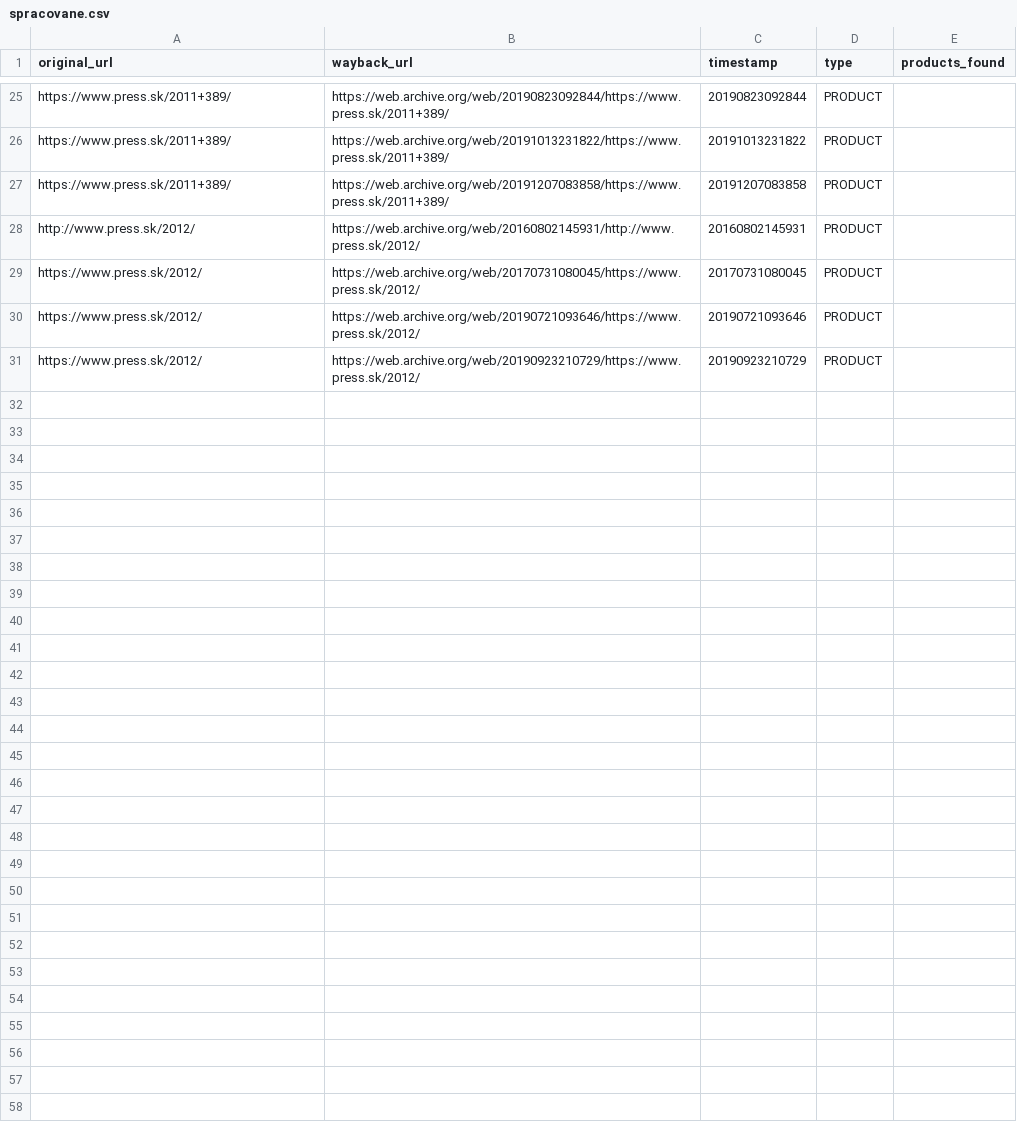
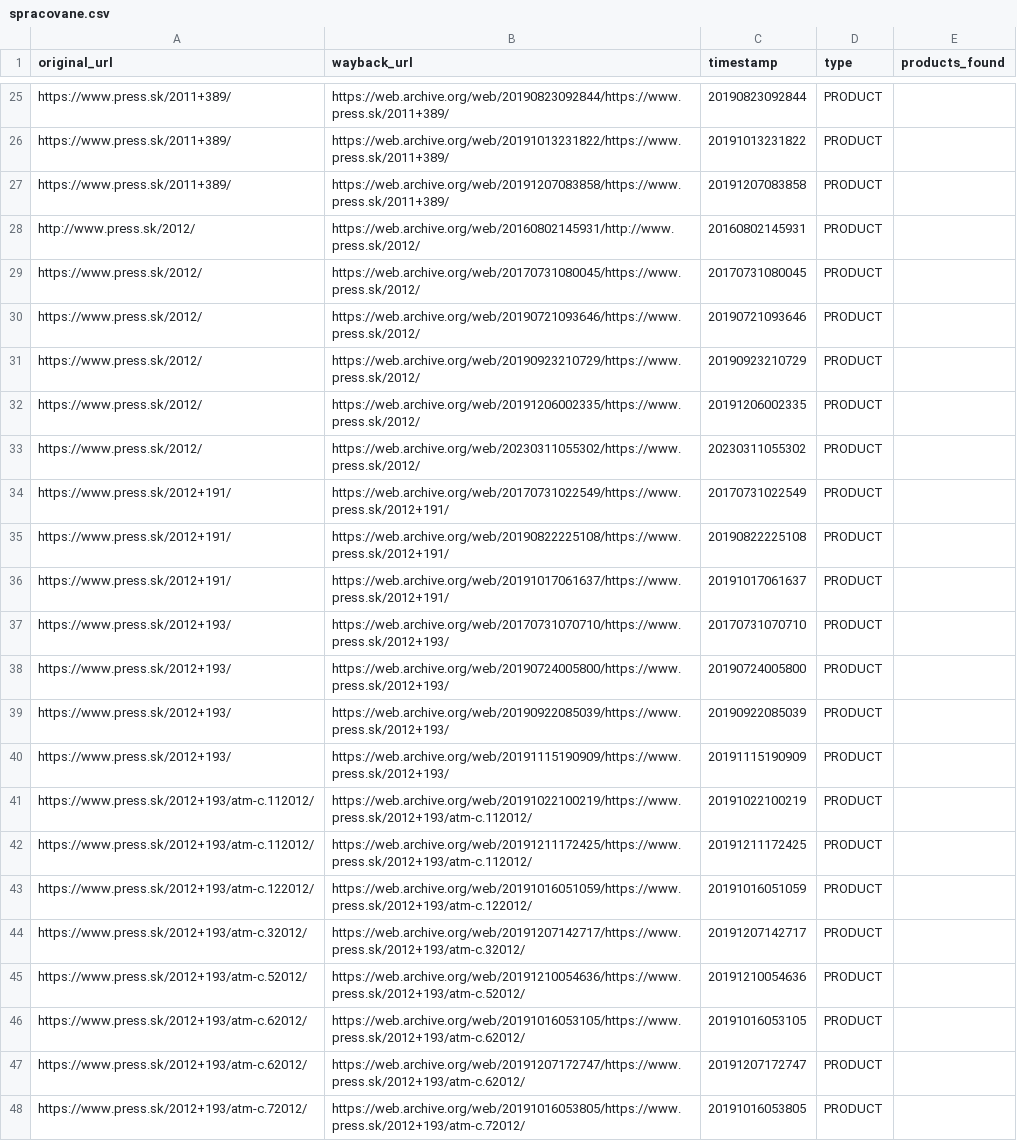
Before and after one commit to panstarozitnik/press-sk-archiver, a CSV file: output/spracovane.csv, drawn as a sheet; only a part is shown, gaps mark what is left out.

```diff
--- a/output/spracovane.csv
+++ b/output/spracovane.csv
@@ -31 +31,18 @@ https://www.press.sk/2012/,https://web.archive.org/web/20190721093646/https://ww
 https://www.press.sk/2012/,https://web.archive.org/web/20190923210729/https://www.press.sk/2012/,20190923210729,PRODUCT,
+https://www.press.sk/2012/,https://web.archive.org/web/20191206002335/https://www.press.sk/2012/,20191206002335,PRODUCT,
+https://www.press.sk/2012/,https://web.archive.org/web/20230311055302/https://www.press.sk/2012/,20230311055302,PRODUCT,
+https://www.press.sk/2012+191/,https://web.archive.org/web/20170731022549/https://www.press.sk/2012+191/,20170731022549,PRODUCT,
+https://www.press.sk/2012+191/,https://web.archive.org/web/20190822225108/https://www.press.sk/2012+191/,20190822225108,PRODUCT,
+https://www.press.sk/2012+191/,https://web.archive.org/web/20191017061637/https://www.press.sk/2012+191/,20191017061637,PRODUCT,
+https://www.press.sk/2012+193/,https://web.archive.org/web/20170731070710/https://www.press.sk/2012+193/,20170731070710,PRODUCT,
+https://www.press.sk/2012+193/,https://web.archive.org/web/20190724005800/https://www.press.sk/2012+193/,20190724005800,PRODUCT,
+https://www.press.sk/2012+193/,https://web.archive.org/web/20190922085039/https://www.press.sk/2012+193/,20190922085039,PRODUCT,
+https://www.press.sk/2012+193/,https://web.archive.org/web/20191115190909/https://www.press.sk/2012+193/,20191115190909,PRODUCT,
+https://www.press.sk/2012+193/atm-c.112012/,https://web.archive.org/web/20191022100219/https://www.press.sk/2012+193/atm-c.112012/,20191022100219,PRODUCT,
+https://www.press.sk/2012+193/atm-c.112012/,https://web.archive.org/web/20191211172425/https://www.press.sk/2012+193/atm-c.112012/,20191211172425,PRODUCT,
+https://www.press.sk/2012+193/atm-c.122012/,https://web.archive.org/web/20191016051059/https://www.press.sk/2012+193/atm-c.122012/,20191016051059,PRODUCT,
+https://www.press.sk/2012+193/atm-c.32012/,https://web.archive.org/web/20191207142717/https://www.press.sk/2012+193/atm-c.32012/,20191207142717,PRODUCT,
+https://www.press.sk/2012+193/atm-c.52012/,https://web.archive.org/web/20191210054636/https://www.press.sk/2012+193/atm-c.52012/,20191210054636,PRODUCT,
+https://www.press.sk/2012+193/atm-c.62012/,https://web.archive.org/web/20191016053105/https://www.press.sk/2012+193/atm-c.62012/,20191016053105,PRODUCT,
+https://www.press.sk/2012+193/atm-c.62012/,https://web.archive.org/web/20191207172747/https://www.press.sk/2012+193/atm-c.62012/,20191207172747,PRODUCT,
+https://www.press.sk/2012+193/atm-c.72012/,https://web.archive.org/web/20191016053805/https://www.press.sk/2012+193/atm-c.72012/,20191016053805,PRODUCT,
```
Also changed, not shown: 4 other files.
